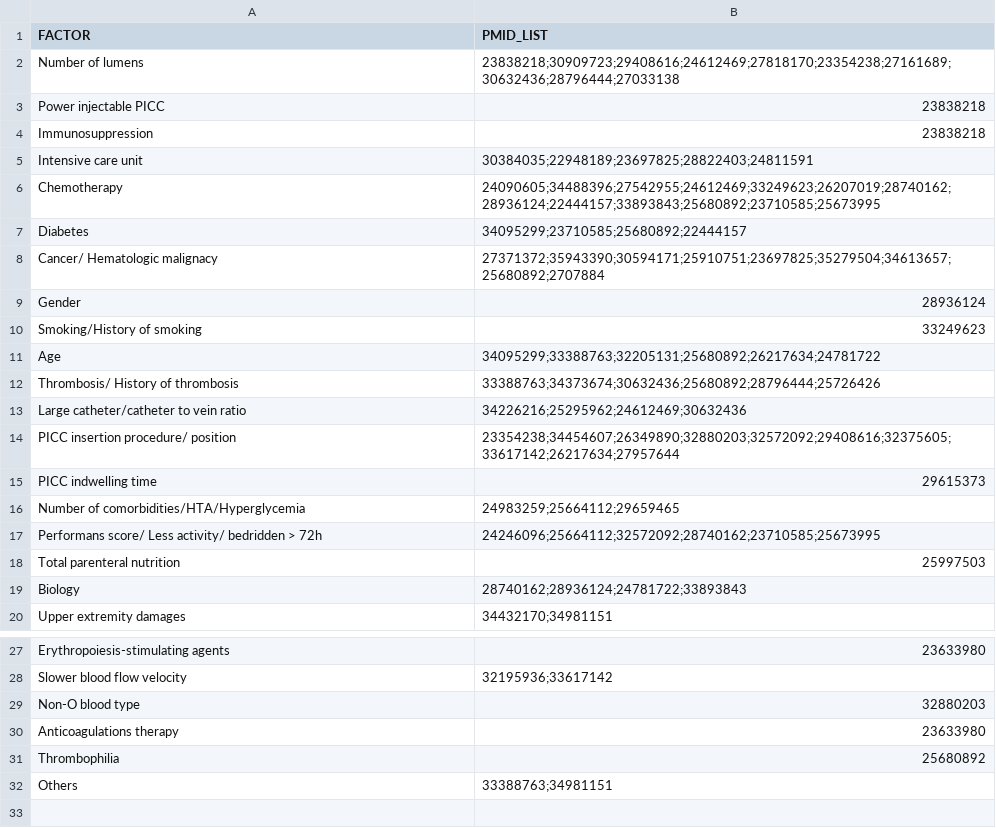
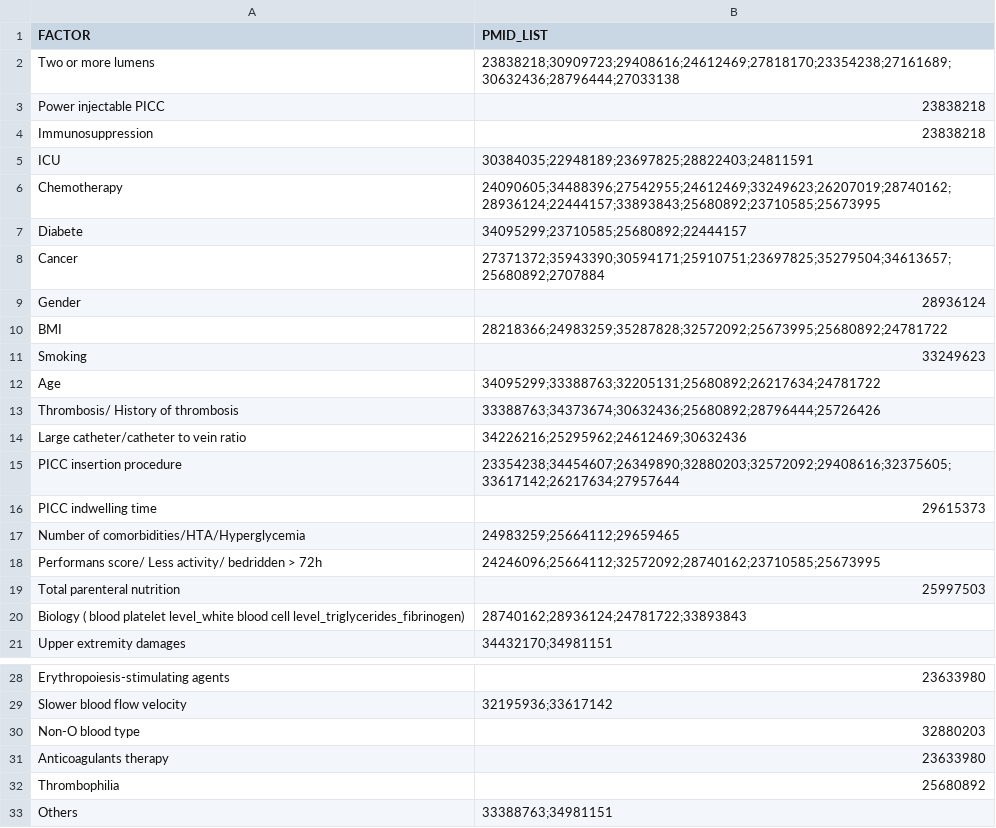
Before and after one commit to Nurtal/PICC, a CSV file: data/check_table3_fdr.csv, drawn as a sheet; only a part is shown, gaps mark what is left out.

```diff
--- a/data/check_table3_fdr.csv
+++ b/data/check_table3_fdr.csv
@@ -1,11 +1,12 @@
 FACTOR,PMID_LIST
-Number of lumens,23838218;30909723;29408616;24612469;27818170;23354238;27161689;30632436;28796444;27033138
+Two or more lumens,23838218;30909723;29408616;24612469;27818170;23354238;27161689;30632436;28796444;27033138
 Power injectable PICC,23838218
 Immunosuppression,23838218
-Intensive care unit,30384035;22948189;23697825;28822403;24811591
+ICU,30384035;22948189;23697825;28822403;24811591
 Chemotherapy,24090605;34488396;27542955;24612469;33249623;26207019;28740162;28936124;22444157;33893843;25680892;23710585;25673995
-Diabetes,34095299;23710585;25680892;22444157
-Cancer/ Hematologic malignacy,27371372;35943390;30594171;25910751;23697825;35279504;34613657;25680892;2707884
+Diabete,34095299;23710585;25680892;22444157
+Cancer,27371372;35943390;30594171;25910751;23697825;35279504;34613657;25680892;2707884
 Gender,28936124
-Smoking/History of smoking,33249623
+BMI,28218366;24983259;35287828;32572092;25673995;25680892;24781722
+Smoking,33249623
 Age,34095299;33388763;32205131;25680892;26217634;24781722
@@ -13,3 +14,3 @@ Thrombosis/ History of thrombosis,33388763;34373674;30632436;25680892;28796444;2
 Large catheter/catheter to vein ratio,34226216;25295962;24612469;30632436
-PICC insertion procedure/ position,23354238;34454607;26349890;32880203;32572092;29408616;32375605;33617142;26217634;27957644
+PICC insertion procedure,23354238;34454607;26349890;32880203;32572092;29408616;32375605;33617142;26217634;27957644
 PICC indwelling time,29615373
@@ -18,3 +19,3 @@ Performans score/ Less activity/ bedridden > 72h,24246096;25664112;32572092;2874
 Total parenteral nutrition,25997503
-Biology,28740162;28936124;24781722;33893843
+Biology ( blood platelet level_white blood cell level_triglycerides_fibrinogen),28740162;28936124;24781722;33893843
 Upper extremity damages,34432170;34981151
@@ -29,3 +30,3 @@ Slower blood flow velocity,32195936;33617142
 Non-O blood type,32880203
-Anticoagulations therapy,23633980
+Anticoagulants therapy,23633980
 Thrombophilia,25680892
```
Also changed, not shown: data/thrombo_check.csv, tables/thrombose_table.csv, 9 other files.
